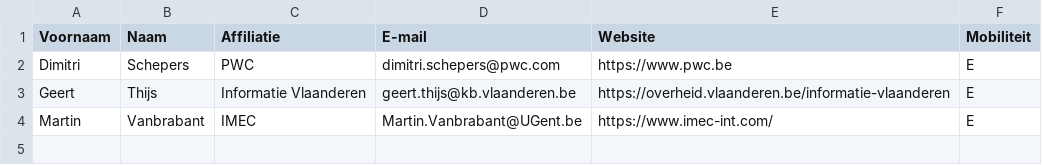
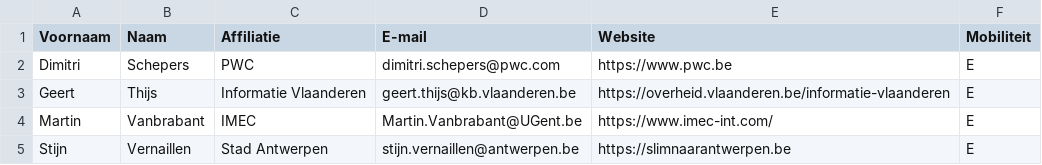
Before and after one commit to Informatievlaanderen/OSLOthema-mobiliteit-trips-en-aanbod, a CSV file: stakeholders.csv, drawn as a sheet.

Commit message:
Update stakeholders.csv
Indien Stad Antwerpen ook als stakeholder wordt beschouwt... mijn gegevens mee opgenomen.

```diff
--- a/stakeholders.csv
+++ b/stakeholders.csv
@@ -4 +4,2 @@ Geert;Thijs;Informatie Vlaanderen;geert.thijs@kb.vlaanderen.be;https://overheid.
 Martin;Vanbrabant;IMEC;Martin.Vanbrabant@UGent.be;https://www.imec-int.com/;E;
+Stijn;Vernaillen;Stad Antwerpen;stijn.vernaillen@antwerpen.be;https://slimnaarantwerpen.be;E;
```
